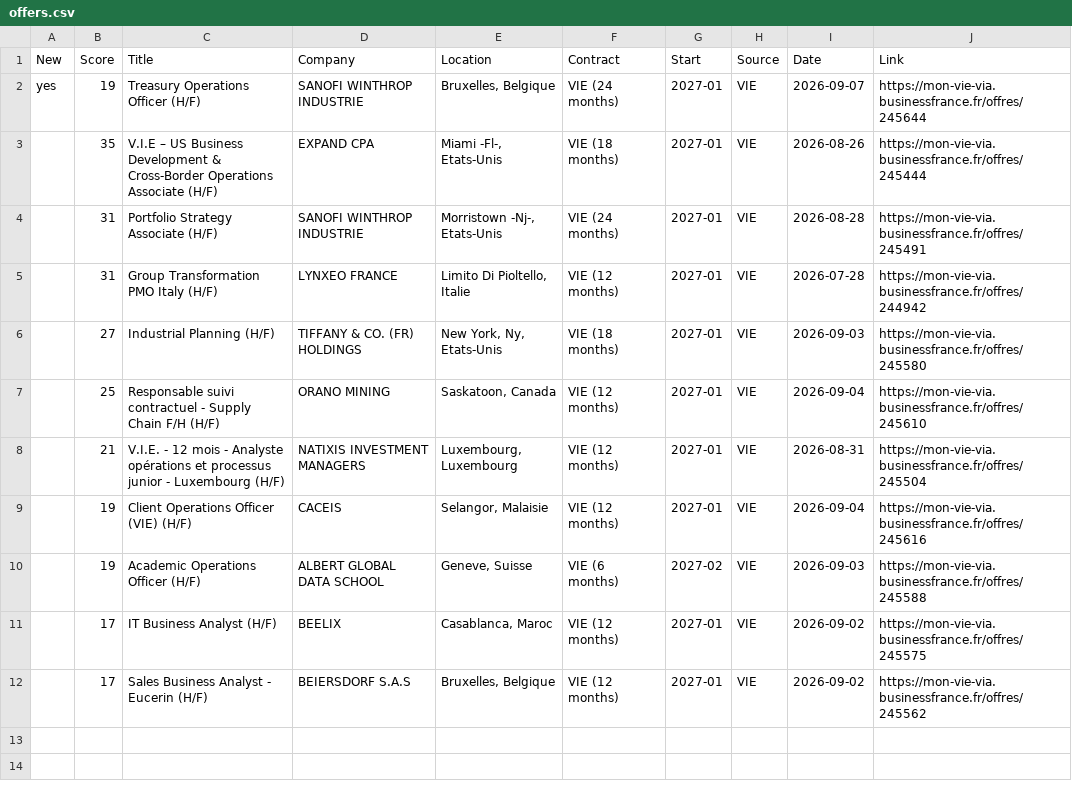
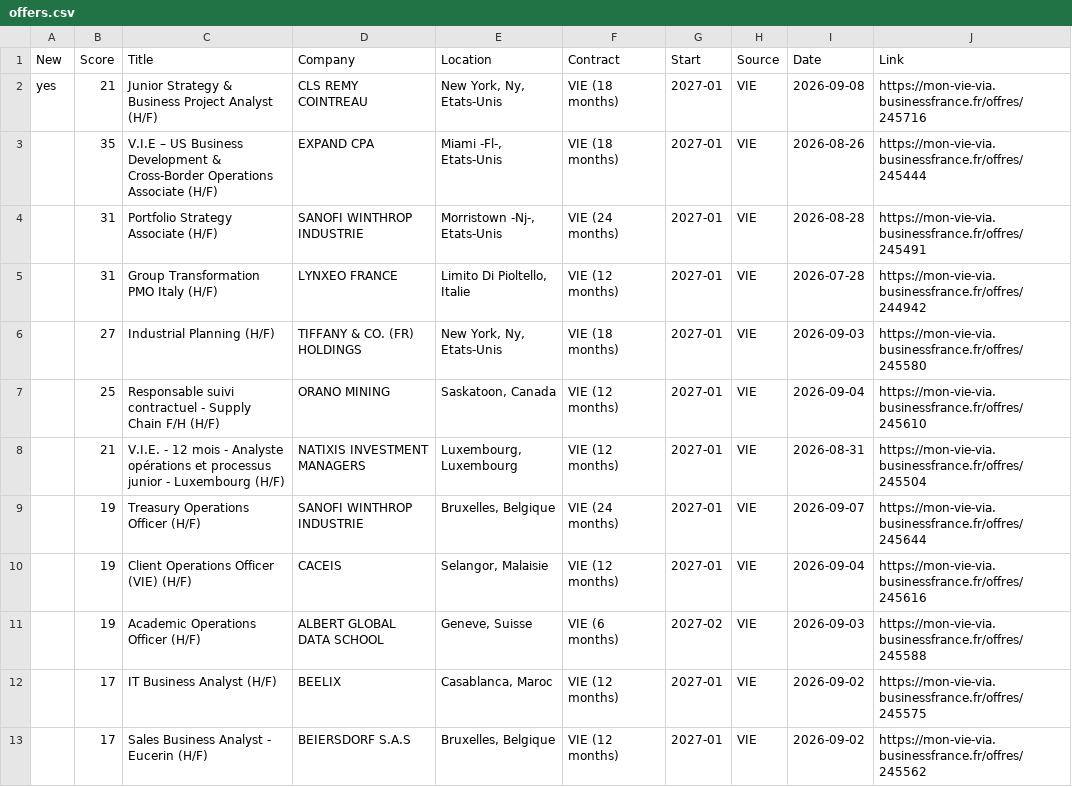
Before and after one commit to w3llan-blip/job-dashboard, a CSV file: docs/offers.csv, drawn as a sheet.

```diff
--- a/docs/offers.csv
+++ b/docs/offers.csv
@@ -1,3 +1,3 @@
 New,Score,Title,Company,Location,Contract,Start,Source,Date,Link
-yes,19,Treasury Operations Officer (H/F),SANOFI WINTHROP INDUSTRIE,"Bruxelles, Belgique",VIE (24 months),2027-01,VIE,2026-09-07,https://mon-vie-via.businessfrance.fr/offres/245644
+yes,21,Junior Strategy & Business Project Analyst (H/F),CLS REMY COINTREAU,"New York, Ny, Etats-Unis",VIE (18 months),2027-01,VIE,2026-09-08,https://mon-vie-via.businessfrance.fr/offres/245716
 ,35,V.I.E – US Business Development & Cross-Border Operations Associate (H/F),EXPAND CPA,"Miami        -Fl-, Etats-Unis",VIE (18 months),2027-01,VIE,2026-08-26,https://mon-vie-via.businessfrance.fr/offres/245444
@@ -8,2 +8,3 @@ yes,19,Treasury Operations Officer (H/F),SANOFI WINTHROP INDUSTRIE,"Bruxelles, B
 ,21,V.I.E. - 12 mois - Analyste opérations et processus junior - Luxembourg (H/F),NATIXIS INVESTMENT MANAGERS,"Luxembourg, Luxembourg",VIE (12 months),2027-01,VIE,2026-08-31,https://mon-vie-via.businessfrance.fr/offres/245504
+,19,Treasury Operations Officer (H/F),SANOFI WINTHROP INDUSTRIE,"Bruxelles, Belgique",VIE (24 months),2027-01,VIE,2026-09-07,https://mon-vie-via.businessfrance.fr/offres/245644
 ,19,Client Operations Officer (VIE) (H/F),CACEIS,"Selangor, Malaisie",VIE (12 months),2027-01,VIE,2026-09-04,https://mon-vie-via.businessfrance.fr/offres/245616
```
Also changed, not shown: 3 other files.
